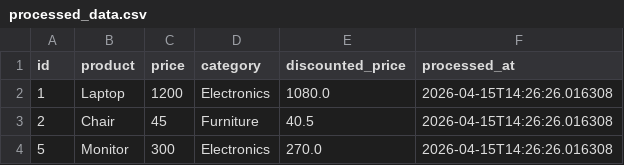
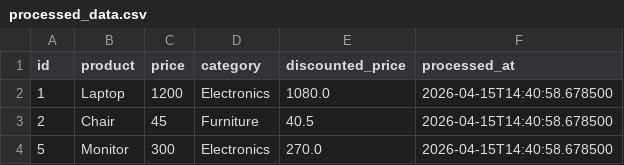
Before and after one commit to GDGoC-FPTU/data-pipeline-observability-vanthuc2503, a CSV file: processed_data.csv, drawn as a sheet.

Commit message:
Update README and experiment report; refine validation output and add processed data timestamps

```diff
--- a/processed_data.csv
+++ b/processed_data.csv
@@ -1,4 +1,4 @@
 id,product,price,category,discounted_price,processed_at
-1,Laptop,1200,Electronics,1080.0,2026-04-15T14:26:26.016308
-2,Chair,45,Furniture,40.5,2026-04-15T14:26:26.016308
-5,Monitor,300,Electronics,270.0,2026-04-15T14:26:26.016308
+1,Laptop,1200,Electronics,1080.0,2026-04-15T14:40:58.678500
+2,Chair,45,Furniture,40.5,2026-04-15T14:40:58.678500
+5,Monitor,300,Electronics,270.0,2026-04-15T14:40:58.678500
```
Also changed, not shown: 3 other files.
